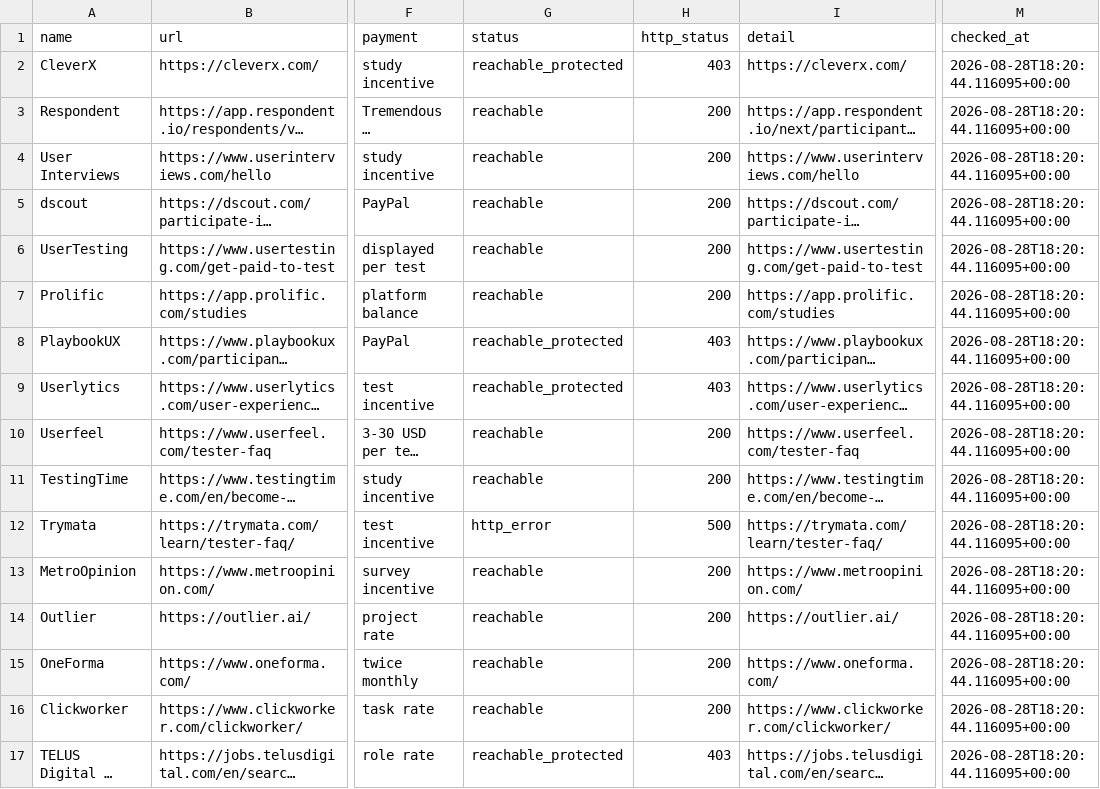
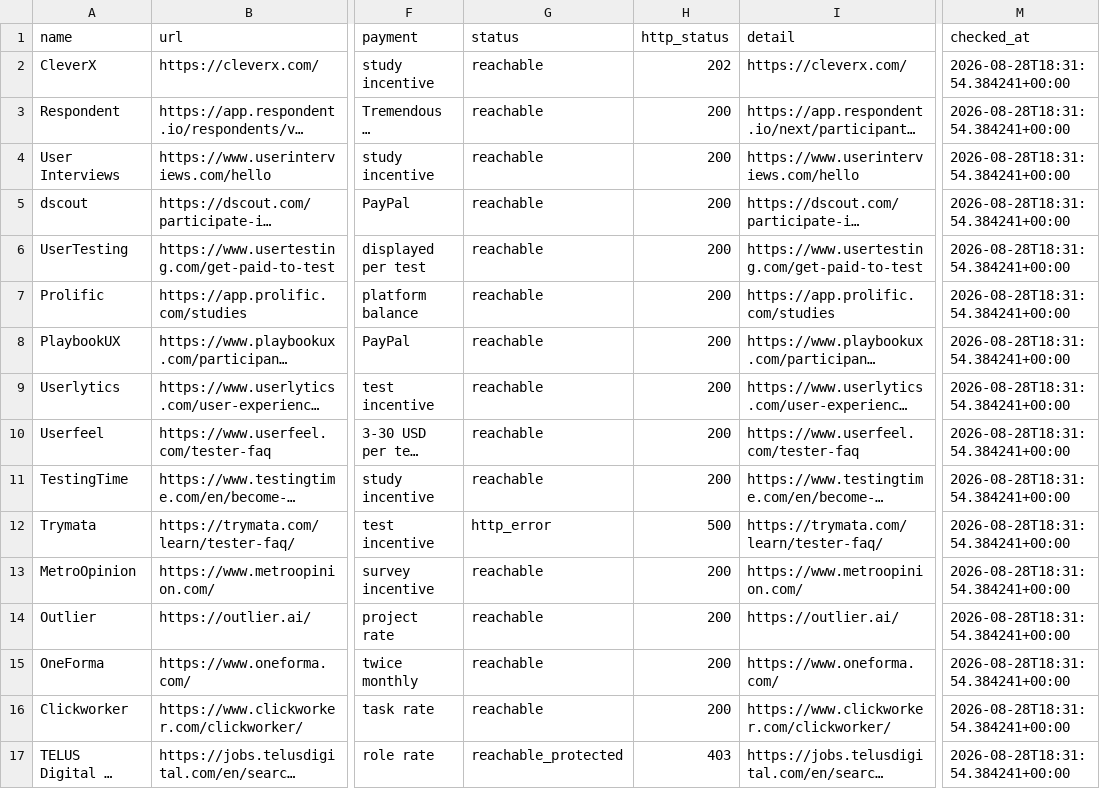
Before and after one commit to ainetwork-global/AI-Network-Lab-Brain, a CSV file: 01_GLOBAL_REVENUE_BRAIN/04_OPPORTUNITIES/participant_platform_status.csv, drawn as a sheet; only a part is shown, gaps mark what is left out; long unchanged cells end in …; the diff names each change by its address in the sheet, - before the commit and + after, or states it on an @@ line.

```diff
--- a/01_GLOBAL_REVENUE_BRAIN/04_OPPORTUNITIES/participant_platform_status.csv
+++ b/01_GLOBAL_REVENUE_BRAIN/04_OPPORTUNITIES/participant_platform_status.csv
-G2 (status): reachable_protected
+G2 (status): reachable
-H2 (http_status): 403
+H2 (http_status): 202
-M2:M17 (checked_at): 2026-08-28T18:20:44.116095+00:00
+M2:M17 (checked_at): 2026-08-28T18:31:54.384241+00:00
-G8:G9 (status): reachable_protected
+G8:G9 (status): reachable
-H8:H9 (http_status): 403
+H8:H9 (http_status): 200
```
Also changed, not shown: 01_GLOBAL_REVENUE_BRAIN/04_OPPORTUNITIES/GLOBAL_DECISION_QUEUE.csv, 01_GLOBAL_REVENUE_BRAIN/04_OPPORTUNITIES/LIVE_TRUTH_EXECUTION_QUEUE.csv, 20 other files.
